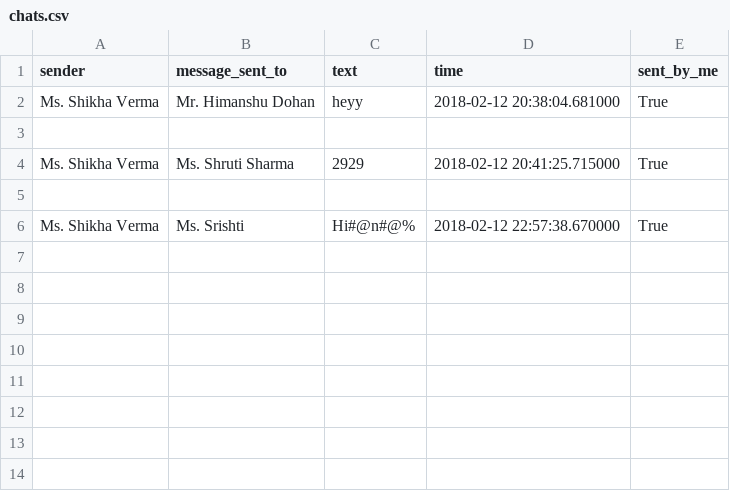
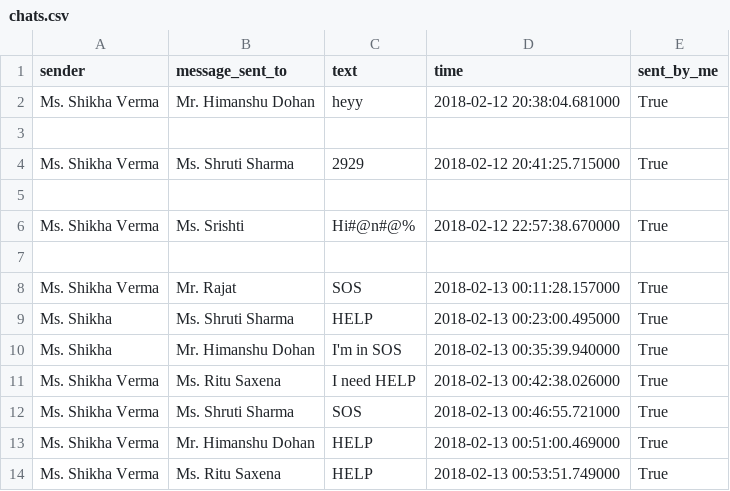
Before and after one commit to SV17/SpyChat, a CSV file: chats.csv, drawn as a sheet.

```diff
--- a/chats.csv
+++ b/chats.csv
@@ -6 +6,9 @@ Ms. Shikha Verma,Ms. Shruti Sharma,2929,2018-02-12 20:41:25.715000,True
 Ms. Shikha Verma,Ms. Srishti,Hi#@n#@%,2018-02-12 22:57:38.670000,True
+
+Ms. Shikha Verma,Mr. Rajat,SOS,2018-02-13 00:11:28.157000,True
+Ms. Shikha,Ms. Shruti Sharma,HELP,2018-02-13 00:23:00.495000,True
+Ms. Shikha,Mr. Himanshu Dohan,I'm in SOS,2018-02-13 00:35:39.940000,True
+Ms. Shikha Verma,Ms. Ritu Saxena,I need HELP,2018-02-13 00:42:38.026000,True
+Ms. Shikha Verma,Ms. Shruti Sharma,SOS,2018-02-13 00:46:55.721000,True
+Ms. Shikha Verma,Mr. Himanshu Dohan,HELP,2018-02-13 00:51:00.469000,True
+Ms. Shikha Verma,Ms. Ritu Saxena,HELP,2018-02-13 00:53:51.749000,True
```
Also changed, not shown: 3 other files.
